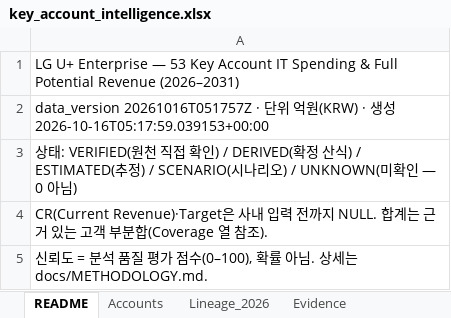
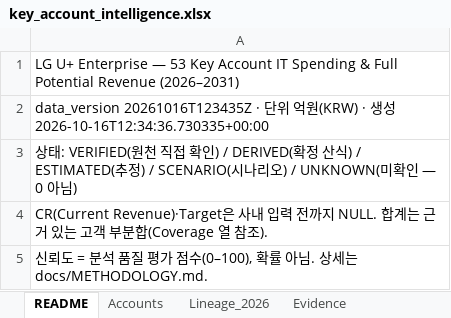
Before and after one commit to woojoohan5448/woojoo, an Excel workbook: data/exports/key_account_intelligence.xlsx, sheet README, drawn as a sheet; values as stored, in another font and other column widths than the file's, no borders; the diff names each change by its address in the sheet, - before the commit and + after, or states it on an @@ line.

```diff
--- a/data/exports/key_account_intelligence.xlsx (sheet README)
+++ b/data/exports/key_account_intelligence.xlsx (sheet README)
-A2: data_version 20261016T051757Z · 단위 억원(KRW) · 생성 2026-10-16T05:17:59.039153+00:00
+A2: data_version 20261016T123435Z · 단위 억원(KRW) · 생성 2026-10-16T12:34:36.730335+00:00
```
Also changed, not shown: 47 other files.
